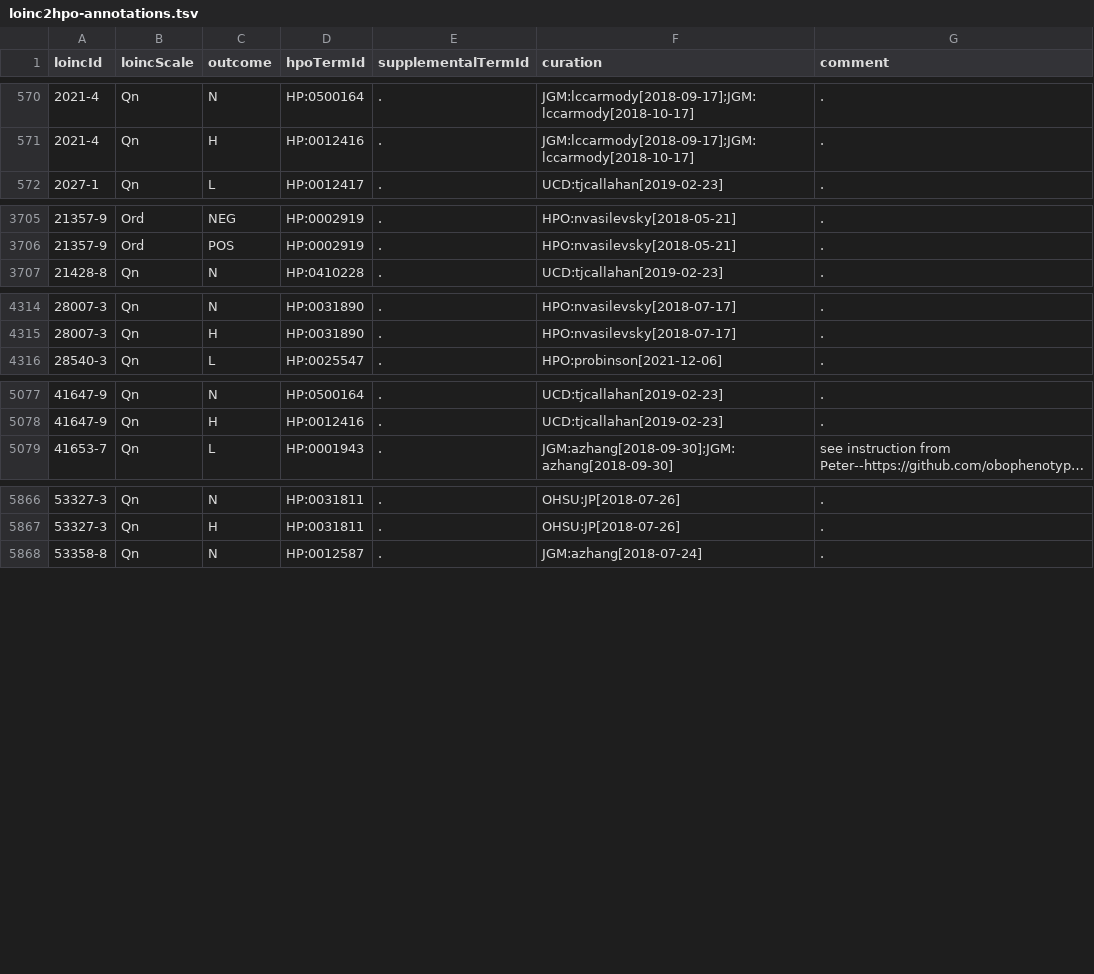
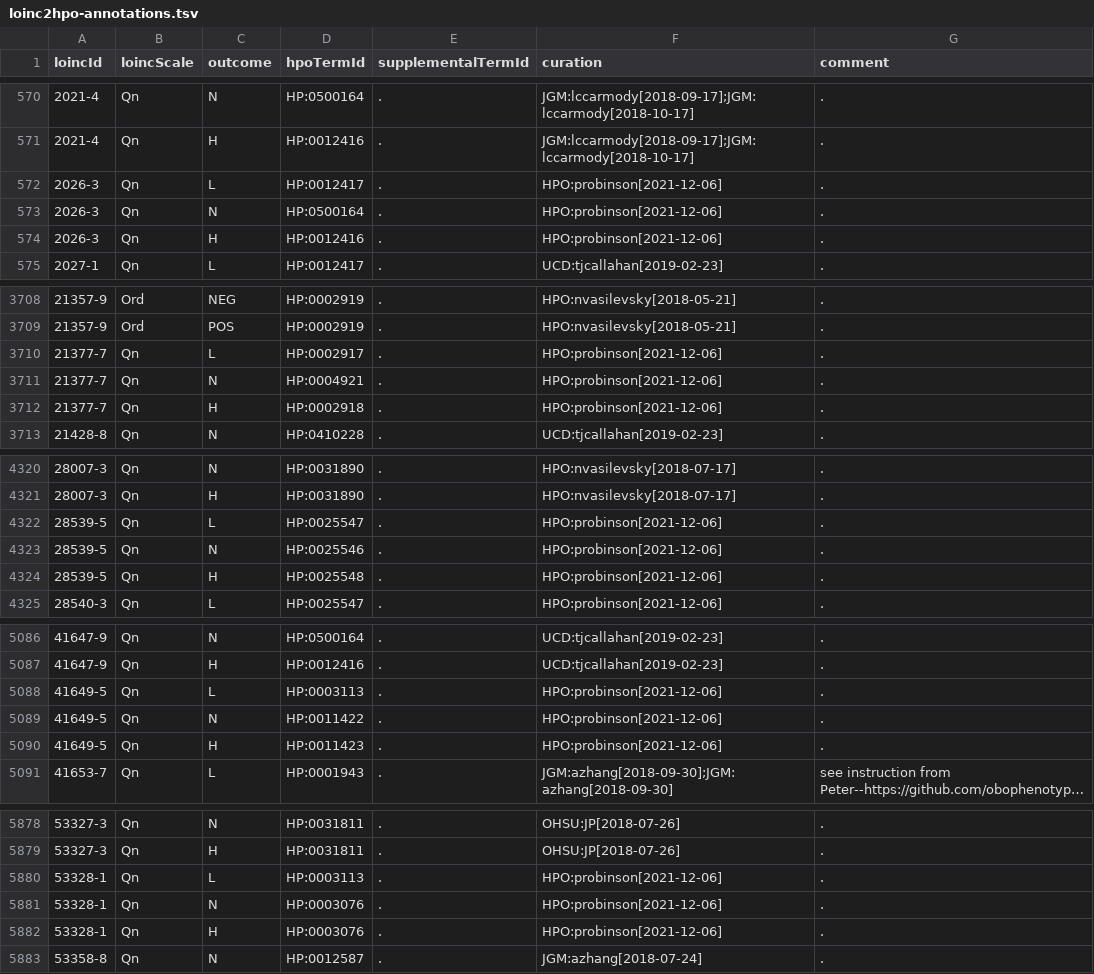
Before and after one commit to TheJacksonLaboratory/loinc2hpoAnnotation, a TSV file: loinc2hpo-annotations.tsv, drawn as a sheet; only a part is shown, gaps mark what is left out; long unchanged cells end in …; the diff covers the shown part only; the diff names each change by its address in the sheet, - before the commit and + after, or states it on an @@ line.

Commit message:
new annotations

```diff
--- a/loinc2hpo-annotations.tsv
+++ b/loinc2hpo-annotations.tsv
+row 572: 2026-3 | Qn | L | HP:0012417 | . | HPO:probinson[2021-12-06] | .
+row 573: 2026-3 | Qn | N | HP:0500164 | . | HPO:probinson[2021-12-06] | .
+row 574: 2026-3 | Qn | H | HP:0012416 | . | HPO:probinson[2021-12-06] | .
+row 3710: 21377-7 | Qn | L | HP:0002917 | . | HPO:probinson[2021-12-06] | .
+row 3711: 21377-7 | Qn | N | HP:0004921 | . | HPO:probinson[2021-12-06] | .
+row 3712: 21377-7 | Qn | H | HP:0002918 | . | HPO:probinson[2021-12-06] | .
+row 4322: 28539-5 | Qn | L | HP:0025547 | . | HPO:probinson[2021-12-06] | .
+row 4323: 28539-5 | Qn | N | HP:0025546 | . | HPO:probinson[2021-12-06] | .
+row 4324: 28539-5 | Qn | H | HP:0025548 | . | HPO:probinson[2021-12-06] | .
+row 5088: 41649-5 | Qn | L | HP:0003113 | . | HPO:probinson[2021-12-06] | .
+row 5089: 41649-5 | Qn | N | HP:0011422 | . | HPO:probinson[2021-12-06] | .
+row 5090: 41649-5 | Qn | H | HP:0011423 | . | HPO:probinson[2021-12-06] | .
+row 5880: 53328-1 | Qn | L | HP:0003113 | . | HPO:probinson[2021-12-06] | .
+row 5881: 53328-1 | Qn | N | HP:0003076 | . | HPO:probinson[2021-12-06] | .
+row 5882: 53328-1 | Qn | H | HP:0003076 | . | HPO:probinson[2021-12-06] | .
```
Also changed, not shown: 3 added rows elsewhere in this file.
